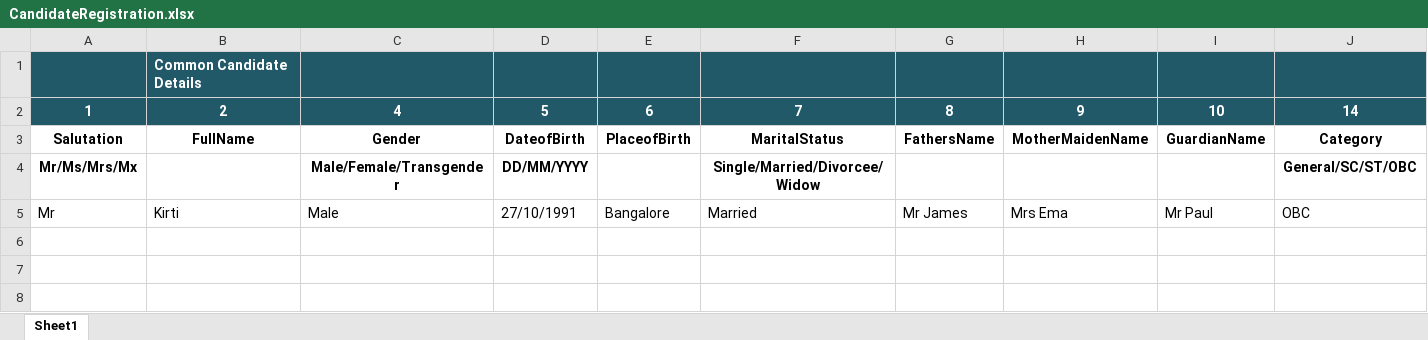
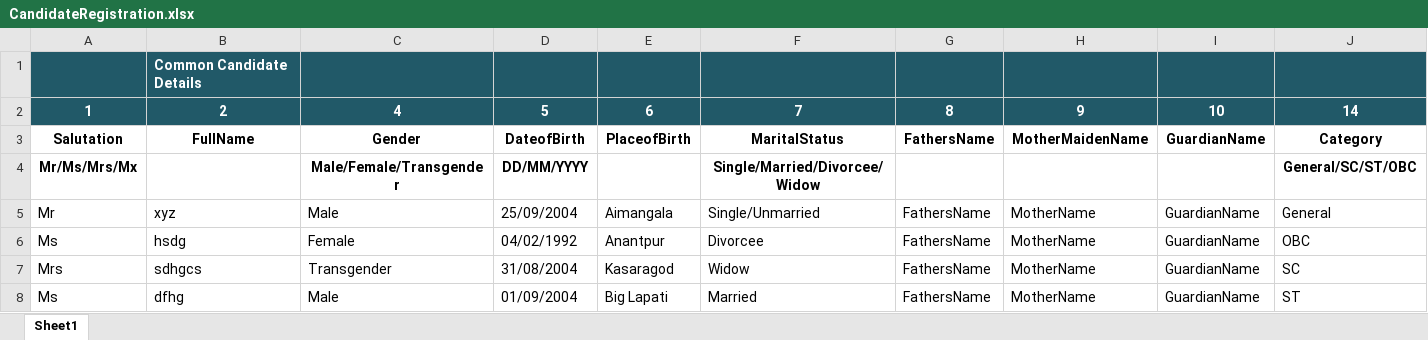
Before and after one commit to leelavathiMano/NSDCAuto, an Excel workbook: NSDC_Web_Automation/UploadFiles/CandidateRegistration.xlsx, sheet Sheet1, drawn as a sheet; only a part is shown; values as stored, in another font and other column widths than the file's, no borders; removed rows and columns are numbered as before the commit, all else as after; rows hold the shown columns only; the diff names each change by its address in the sheet, - before the commit and + after, or states it on an @@ line.

Commit message:
candidate reg excel

```diff
--- a/NSDC_Web_Automation/UploadFiles/CandidateRegistration.xlsx (sheet Sheet1)
+++ b/NSDC_Web_Automation/UploadFiles/CandidateRegistration.xlsx (sheet Sheet1)
-row 5: Mr | Kirti | Male | 27/10/1991 | Bangalore | Married | Mr James | Mrs Ema | Mr Paul | OBC
+row 5: Mr | xyz | Male | 25/09/2004 | Aimangala | Single/Unmarried | FathersName | MotherName | GuardianName | General
+row 6: Ms | hsdg | Female | 04/02/1992 | Anantpur | Divorcee | FathersName | MotherName | GuardianName | OBC
+row 7: Mrs | sdhgcs | Transgender | 31/08/2004 | Kasaragod | Widow | FathersName | MotherName | GuardianName | SC
+row 8: Ms | dfhg | Male | 01/09/2004 | Big Lapati | Married | FathersName | MotherName | GuardianName | ST
```
